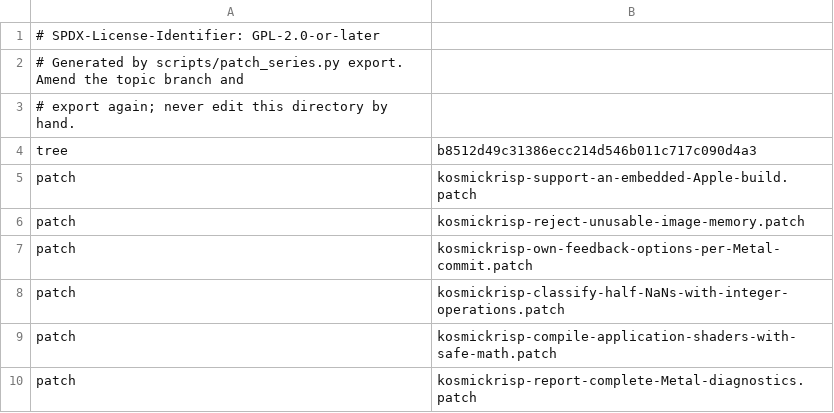
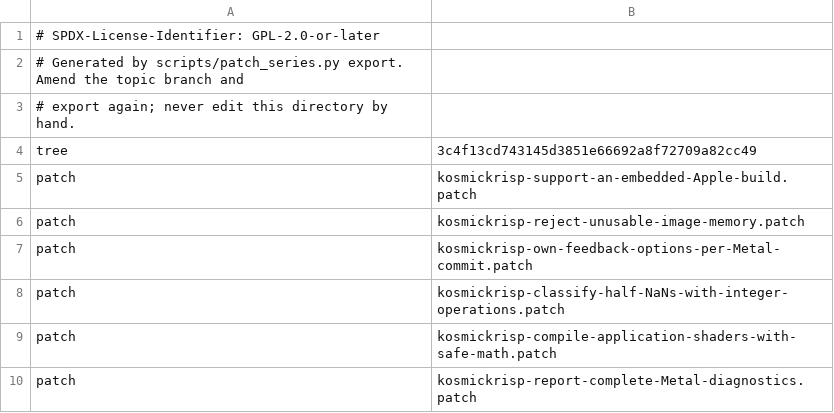
Before and after one commit to 1972nollus/Kernarium, a TSV file: dependencies/patches/mesa/series.tsv, drawn as a sheet; only a part is shown.

```diff
--- a/dependencies/patches/mesa/series.tsv
+++ b/dependencies/patches/mesa/series.tsv
@@ -3,3 +3,3 @@
 # export again; never edit this directory by hand.
-tree	b8512d49c31386ecc214d546b011c717c090d4a3
+tree	3c4f13cd743145d3851e66692a8f72709a82cc49
 patch	kosmickrisp-support-an-embedded-Apple-build.patch
```
Also changed, not shown: 3 other files.
